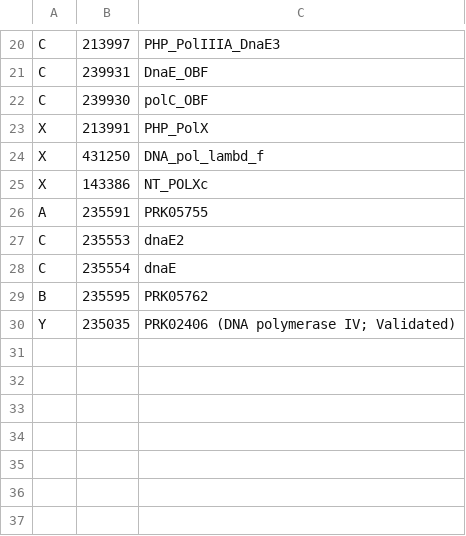
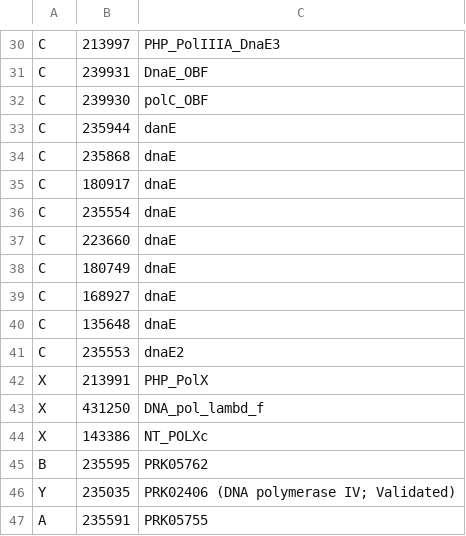
Before and after one commit to BraedenpsMSU/polyClusters, a CSV file: pssmids_csv.csv (was pssmIds_csv.csv), drawn as a sheet; only a part is shown, gaps mark what is left out; the diff covers the shown part only.

```diff
--- a/pssmIds_csv.csv
+++ b/pssmids_csv.csv
@@ -22,2 +32,11 @@ C,239931,DnaE_OBF
 C,239930,polC_OBF
+C,235944,danE
+C,235868,dnaE
+C,180917,dnaE
+C,235554,dnaE
+C,223660,dnaE
+C,180749,dnaE
+C,168927,dnaE
+C,135648,dnaE
+C,235553,dnaE2
 X,213991,PHP_PolX
@@ -25,6 +44,4 @@ X,431250,DNA_pol_lambd_f
 X,143386,NT_POLXc
-A,235591,PRK05755
-C,235553,dnaE2
-C,235554,dnaE
 B,235595,PRK05762
 Y,235035,PRK02406 (DNA polymerase IV; Validated)
+A,235591,PRK05755
```
Also changed, not shown: 11 added rows and 1 removed row elsewhere in this file, 1 other file.
